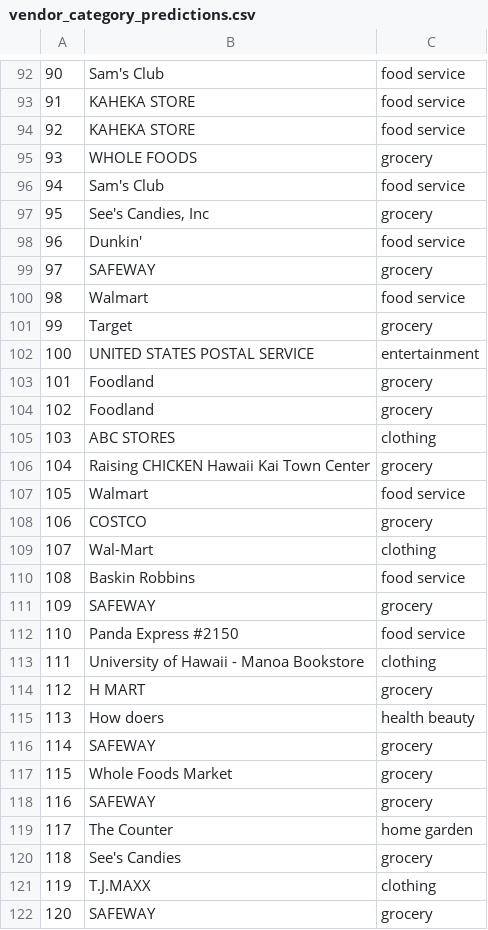
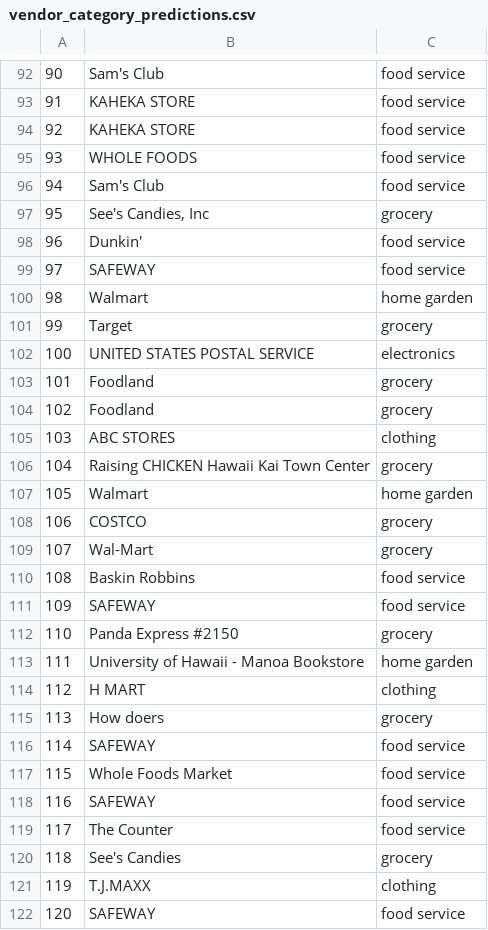
Before and after one commit to ICS438Project/receipt, a CSV file: predictions/vendor_category_predictions.csv, drawn as a sheet; only a part is shown, gaps mark what is left out; the diff covers the shown part only.

```diff
--- a/predictions/vendor_category_predictions.csv
+++ b/predictions/vendor_category_predictions.csv
@@ -94,3 +94,3 @@
 92,KAHEKA STORE,food service
-93,WHOLE FOODS,grocery
+93,WHOLE FOODS,food service
 94,Sam's Club,food service
@@ -98,6 +98,6 @@
 96,Dunkin',food service
-97,SAFEWAY,grocery
-98,Walmart,food service
+97,SAFEWAY,food service
+98,Walmart,home garden
 99,Target,grocery
-100,UNITED STATES POSTAL SERVICE,entertainment
+100,UNITED STATES POSTAL SERVICE,electronics
 101,Foodland,grocery
@@ -106,17 +106,17 @@
 104,Raising CHICKEN Hawaii Kai Town Center,grocery
-105,Walmart,food service
+105,Walmart,home garden
 106,COSTCO,grocery
-107,Wal-Mart,clothing
+107,Wal-Mart,grocery
 108,Baskin Robbins,food service
-109,SAFEWAY,grocery
-110,Panda Express #2150,food service
-111,University of Hawaii - Manoa Bookstore,clothing
-112,H MART,grocery
-113,How doers,health beauty
-114,SAFEWAY,grocery
-115,Whole Foods Market,grocery
-116,SAFEWAY,grocery
-117,The Counter,home garden
+109,SAFEWAY,food service
+110,Panda Express #2150,grocery
+111,University of Hawaii - Manoa Bookstore,home garden
+112,H MART,clothing
+113,How doers,grocery
+114,SAFEWAY,food service
+115,Whole Foods Market,food service
+116,SAFEWAY,food service
+117,The Counter,food service
 118,See's Candies,grocery
 119,T.J.MAXX,clothing
-120,SAFEWAY,grocery
+120,SAFEWAY,food service
```
Also changed, not shown: 59 edited cells elsewhere in this file, predictions/product_category_predictions.csv, 1 other file.
